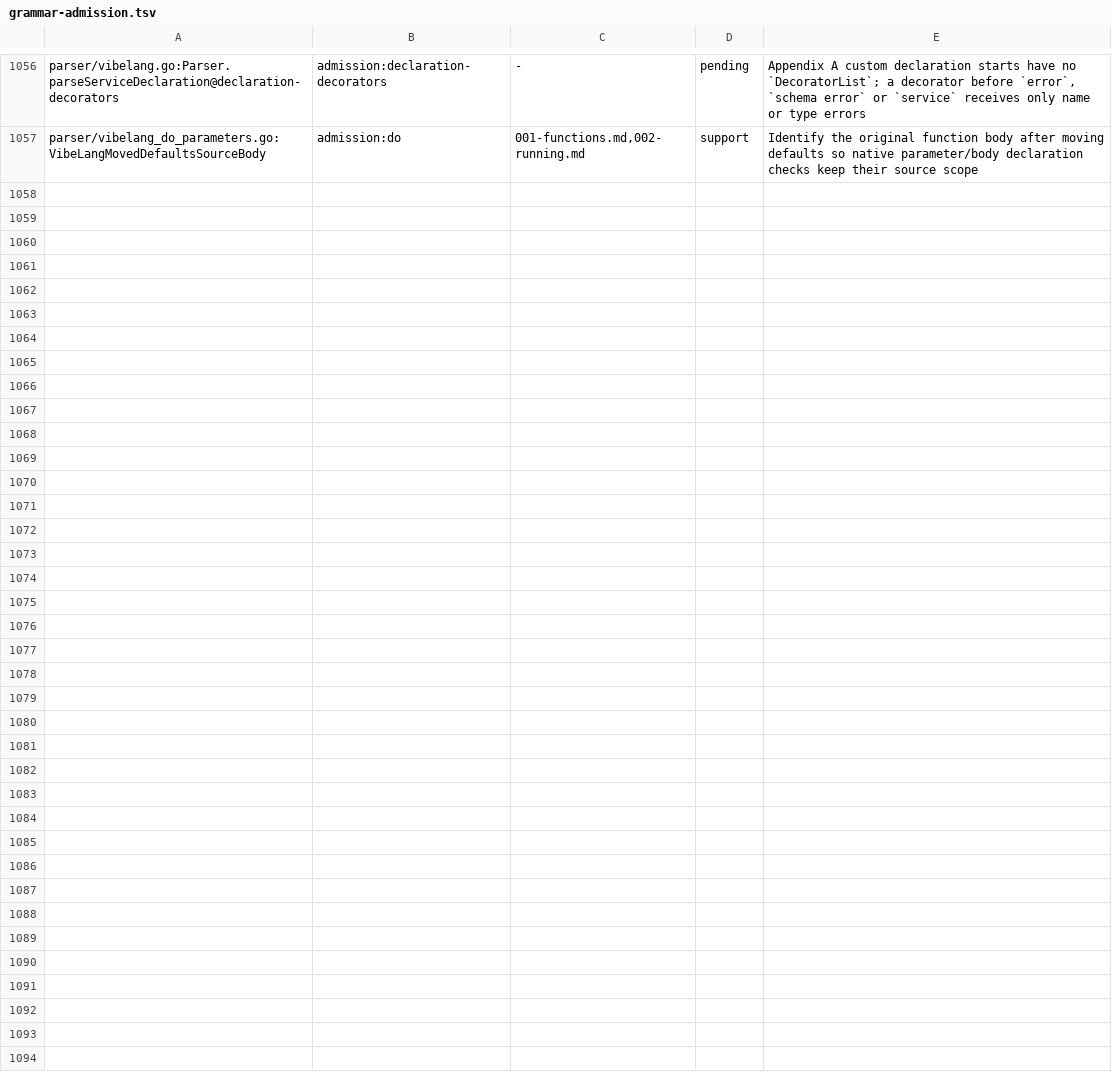
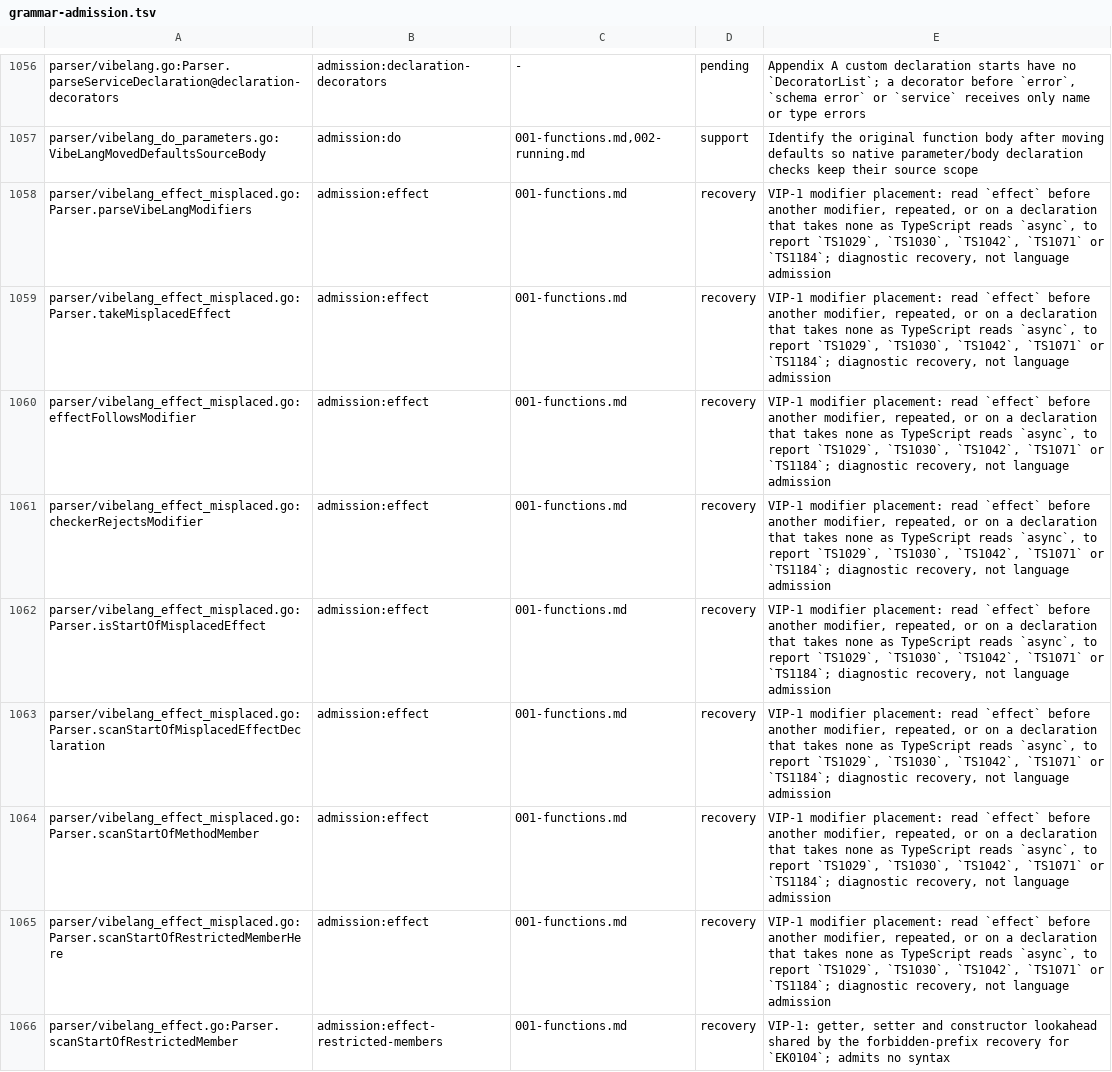
Before and after one commit to smithersai/vibelang, a TSV file: docs/design/registry/grammar-admission.tsv, drawn as a sheet; only a part is shown, gaps mark what is left out.

Commit message:
fix(parser): name a misplaced effect modifier as TypeScript names async
VIP-1's modifier-placement amendment says a recognized `effect` modifier
follows the valid and diagnostic recovery positions of TypeScript's
`async`. The parser read `effect static load()`, `effect export function
load()`, `effect effect load()`, `effect size = 1` and `effect class C {}`
as the identifier `effect` followed by an unexpected token and reported
TS1434, TS1005 or TS1128, where tsc 5.9.3 reports the `async` twins with
TS1029 ('static' modifier must precede 'async' modifier), TS1030 ('async'
modifier already seen) and TS1042 ('async' modifier cannot be used here).

The parser now reads an `effect` written before a declaration's other
modifiers, repeated, or on a declaration that takes none, as TypeScript
reads `async` there: a modifier after it reports TS1029 naming `effect`, a
repeat TS1030, a field, class, variable, interface, type, enum or namespace
TS1042, an index signature TS1071, a static block TS1184, and an accessor
or constructor EK0104. A function or method written this way stays an
Effect callable, so `abstract` and `declare` keep EK0108 and `readonly` and
`accessor` keep TS1024 and TS1275 from the checker. `effect` before a line
break, `=`, `:`, `;`, `(` or `<` stays the identifier it was, and a method
named `static`, `public`, `readonly` or `effect` after `effect` keeps its
name. Object-literal properties and parameters are not covered yet.

Tests: the parser unit matrix (47 leaves fail on the previous parser), the
cases effect-modifier-misplaced.fail, effect-modifier-misplaced-checked.fail
and effect-modifier-named-members, and FuzzEffectModifierPlacement, which
compiles each form as `.ts` with `async` and as `.vibe` with `effect` and
requires the same errors with the modifier's name exchanged, mapping
TS1243 and TS1040 to EK0108 as chapter 1 states (44 keyed seeds, 40 fail on
the previous parser). The new parser hooks have their admission rows.

```diff
--- a/docs/design/registry/grammar-admission.tsv
+++ b/docs/design/registry/grammar-admission.tsv
@@ -1057 +1057,10 @@ parser/vibelang.go:Parser.parseServiceDeclaration@declaration-decorators	admissi
 parser/vibelang_do_parameters.go:VibeLangMovedDefaultsSourceBody	admission:do	001-functions.md,002-running.md	support	Identify the original function body after moving defaults so native parameter/body declaration checks keep their source scope
+parser/vibelang_effect_misplaced.go:Parser.parseVibeLangModifiers	admission:effect	001-functions.md	recovery	VIP-1 modifier placement: read `effect` before another modifier, repeated, or on a declaration that takes none as TypeScript reads `async`, to report `TS1029`, `TS1030`, `TS1042`, `TS1071` or `TS1184`; diagnostic recovery, not language admission
+parser/vibelang_effect_misplaced.go:Parser.takeMisplacedEffect	admission:effect	001-functions.md	recovery	VIP-1 modifier placement: read `effect` before another modifier, repeated, or on a declaration that takes none as TypeScript reads `async`, to report `TS1029`, `TS1030`, `TS1042`, `TS1071` or `TS1184`; diagnostic recovery, not language admission
+parser/vibelang_effect_misplaced.go:effectFollowsModifier	admission:effect	001-functions.md	recovery	VIP-1 modifier placement: read `effect` before another modifier, repeated, or on a declaration that takes none as TypeScript reads `async`, to report `TS1029`, `TS1030`, `TS1042`, `TS1071` or `TS1184`; diagnostic recovery, not language admission
+parser/vibelang_effect_misplaced.go:checkerRejectsModifier	admission:effect	001-functions.md	recovery	VIP-1 modifier placement: read `effect` before another modifier, repeated, or on a declaration that takes none as TypeScript reads `async`, to report `TS1029`, `TS1030`, `TS1042`, `TS1071` or `TS1184`; diagnostic recovery, not language admission
+parser/vibelang_effect_misplaced.go:Parser.isStartOfMisplacedEffect	admission:effect	001-functions.md	recovery	VIP-1 modifier placement: read `effect` before another modifier, repeated, or on a declaration that takes none as TypeScript reads `async`, to report `TS1029`, `TS1030`, `TS1042`, `TS1071` or `TS1184`; diagnostic recovery, not language admission
+parser/vibelang_effect_misplaced.go:Parser.scanStartOfMisplacedEffectDeclaration	admission:effect	001-functions.md	recovery	VIP-1 modifier placement: read `effect` before another modifier, repeated, or on a declaration that takes none as TypeScript reads `async`, to report `TS1029`, `TS1030`, `TS1042`, `TS1071` or `TS1184`; diagnostic recovery, not language admission
+parser/vibelang_effect_misplaced.go:Parser.scanStartOfMethodMember	admission:effect	001-functions.md	recovery	VIP-1 modifier placement: read `effect` before another modifier, repeated, or on a declaration that takes none as TypeScript reads `async`, to report `TS1029`, `TS1030`, `TS1042`, `TS1071` or `TS1184`; diagnostic recovery, not language admission
+parser/vibelang_effect_misplaced.go:Parser.scanStartOfRestrictedMemberHere	admission:effect	001-functions.md	recovery	VIP-1 modifier placement: read `effect` before another modifier, repeated, or on a declaration that takes none as TypeScript reads `async`, to report `TS1029`, `TS1030`, `TS1042`, `TS1071` or `TS1184`; diagnostic recovery, not language admission
+parser/vibelang_effect.go:Parser.scanStartOfRestrictedMember	admission:effect-restricted-members	001-functions.md	recovery	VIP-1: getter, setter and constructor lookahead shared by the forbidden-prefix recovery for `EK0104`; admits no syntax
```
Also changed, not shown: 38 other files.
